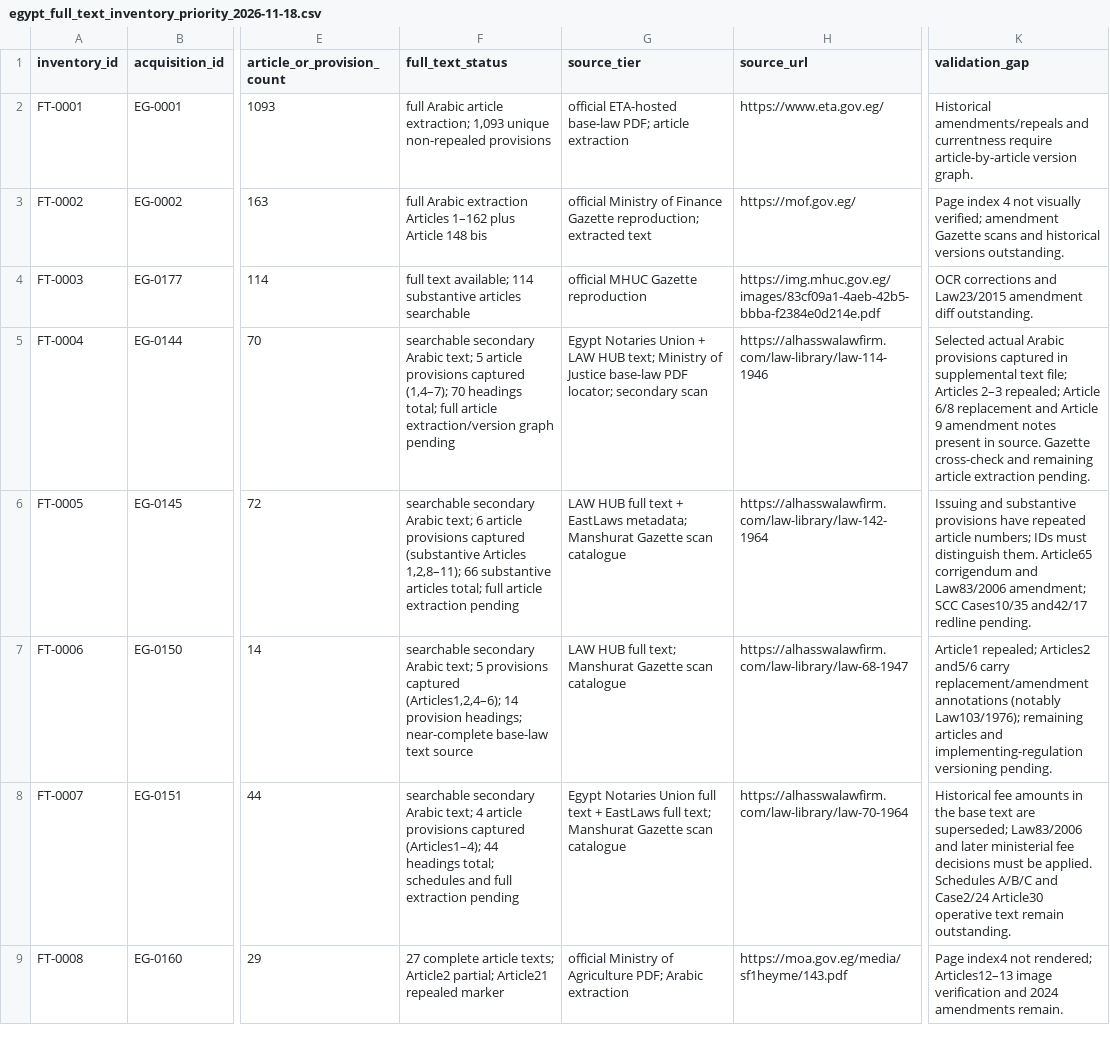
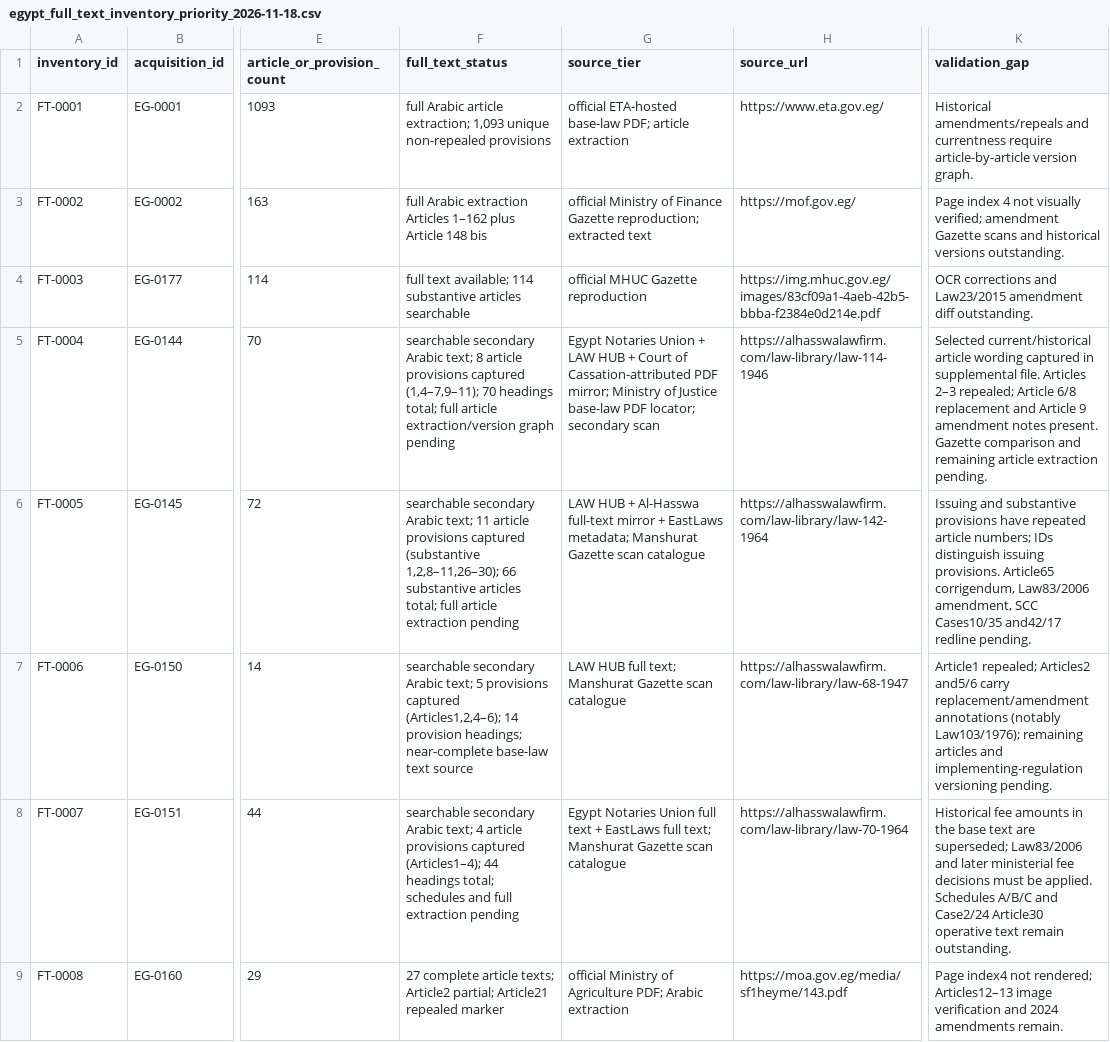
Before and after one commit to abdelmalek384/legal_copilot_latest, a CSV file: data/research/egypt_full_text_inventory_priority_2026-11-18.csv, drawn as a sheet; only a part is shown, gaps mark what is left out; the diff names each change by its address in the sheet, - before the commit and + after, or states it on an @@ line.

Commit message:
Update Law 114 and Law 142 inventory after eight further article text recoveries

```diff
--- a/data/research/egypt_full_text_inventory_priority_2026-11-18.csv
+++ b/data/research/egypt_full_text_inventory_priority_2026-11-18.csv
-F5 (full_text_status): …Arabic text; 5 article provisions captured (1,4–7); 70 headings…
+F5 (full_text_status): …Arabic text; 8 article provisions captured (1,4–7,9–11); 70 headings…
-G5 (source_tier): …LAW HUB text; Ministry of…
+G5 (source_tier): …LAW HUB + Court of Cassation-attributed PDF mirror; Ministry of…
-K5 (validation_gap): Selected actual Arabic provisions captured in supplemental text file; Articles 2–3 repealed; Article 6/8 replacement and Article 9 amendment notes present in source. Gazette cross-check and remaining…
+K5 (validation_gap): Selected current/historical article wording captured in supplemental file. Articles 2–3 repealed; Article 6/8 replacement and Article 9 amendment notes present. Gazette comparison and remaining…
-F6 (full_text_status): …Arabic text; 6 article provisions captured (substantive Articles 1,2,8–11); 66 substantive…
+F6 (full_text_status): …Arabic text; 11 article provisions captured (substantive 1,2,8–11,26–30); 66 substantive…
-G6 (source_tier): LAW HUB full text + EastLaws…
+G6 (source_tier): LAW HUB + Al-Hasswa full-text mirror + EastLaws…
-K6 (validation_gap): …numbers; IDs must distinguish them. Article65 corrigendum and Law83/2006 amendment; SCC Cases10/35…
+K6 (validation_gap): …numbers; IDs distinguish issuing provisions. Article65 corrigendum, Law83/2006 amendment, SCC Cases10/35…
```
